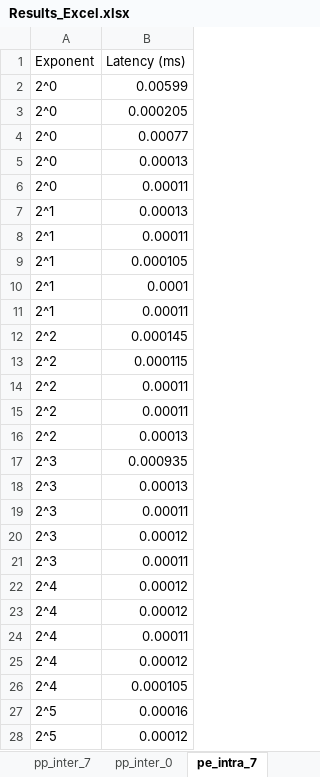
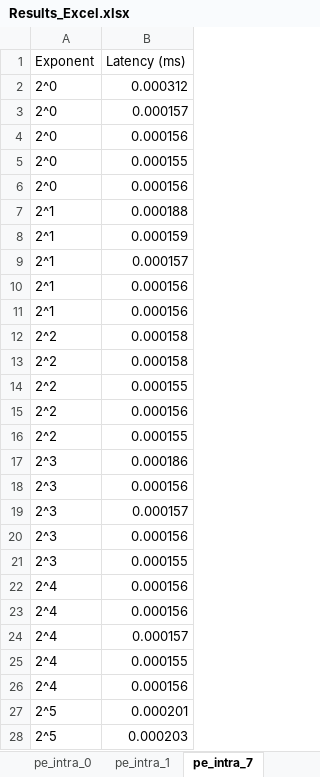
Before and after one commit to Leander-s/komnet, an Excel workbook: Results_Excel.xlsx, sheet pe_intra_7, drawn as a sheet; only a part is shown; values as stored, in another font and other column widths than the file's, no borders; table styles not drawn; the diff covers the shown part only; the diff names each change by its address in the sheet, - before the commit and + after, or states it on an @@ line.

```diff
--- a/Results_Excel.xlsx (sheet pe_intra_7)
+++ b/Results_Excel.xlsx (sheet pe_intra_7)
+sheet tab: pe_intra_1
-B2 (Latency (ms)): 0.00599
+B2 (Latency (ms)): 0.000312
-B3 (Latency (ms)): 0.000205
+B3 (Latency (ms)): 0.000157
-B4 (Latency (ms)): 0.00077
+B4 (Latency (ms)): 0.000156
-B5 (Latency (ms)): 0.00013
+B5 (Latency (ms)): 0.000155
-B6 (Latency (ms)): 0.00011
+B6 (Latency (ms)): 0.000156
-B7 (Latency (ms)): 0.00013
+B7 (Latency (ms)): 0.000188
-B8 (Latency (ms)): 0.00011
+B8 (Latency (ms)): 0.000159
-B9 (Latency (ms)): 0.000105
+B9 (Latency (ms)): 0.000157
-B10 (Latency (ms)): 0.0001
+B10 (Latency (ms)): 0.000156
-B11 (Latency (ms)): 0.00011
+B11 (Latency (ms)): 0.000156
-B12 (Latency (ms)): 0.000145
+B12 (Latency (ms)): 0.000158
-B13 (Latency (ms)): 0.000115
+B13 (Latency (ms)): 0.000158
-B14 (Latency (ms)): 0.00011
+B14 (Latency (ms)): 0.000155
-B15 (Latency (ms)): 0.00011
+B15 (Latency (ms)): 0.000156
-B16 (Latency (ms)): 0.00013
+B16 (Latency (ms)): 0.000155
-B17 (Latency (ms)): 0.000935
+B17 (Latency (ms)): 0.000186
-B18 (Latency (ms)): 0.00013
+B18 (Latency (ms)): 0.000156
-B19 (Latency (ms)): 0.00011
+B19 (Latency (ms)): 0.000157
-B20 (Latency (ms)): 0.00012
+B20 (Latency (ms)): 0.000156
-B21 (Latency (ms)): 0.00011
+B21 (Latency (ms)): 0.000155
-B22:B23 (Latency (ms)): 0.00012
+B22:B23 (Latency (ms)): 0.000156
-B24 (Latency (ms)): 0.00011
+B24 (Latency (ms)): 0.000157
-B25 (Latency (ms)): 0.00012
+B25 (Latency (ms)): 0.000155
-B26 (Latency (ms)): 0.000105
+B26 (Latency (ms)): 0.000156
-B27 (Latency (ms)): 0.00016
+B27 (Latency (ms)): 0.000201
-B28 (Latency (ms)): 0.00012
+B28 (Latency (ms)): 0.000203
```
Also changed, not shown: 78 edited cells elsewhere in this sheet, sheet Task_93, sheet Task_92, sheet pe_intra, sheet pp_inter_7, sheet pp_inter, sheet pp_intra_0, 7 more sheets, other sheet tabs, hidden cells, charts or pictures.
